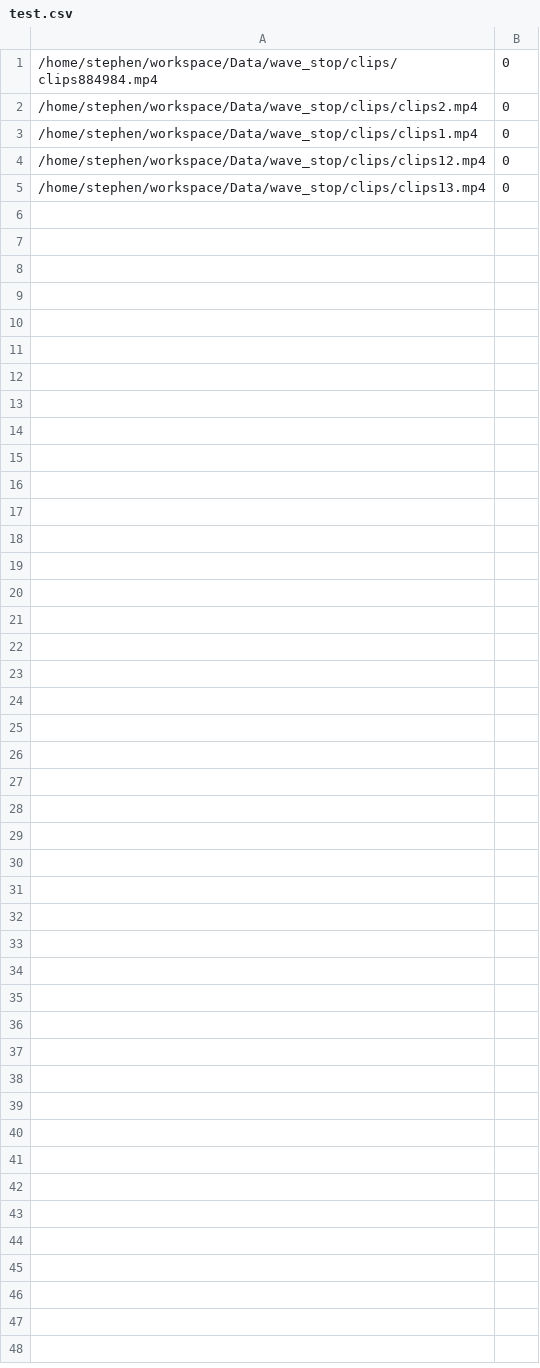
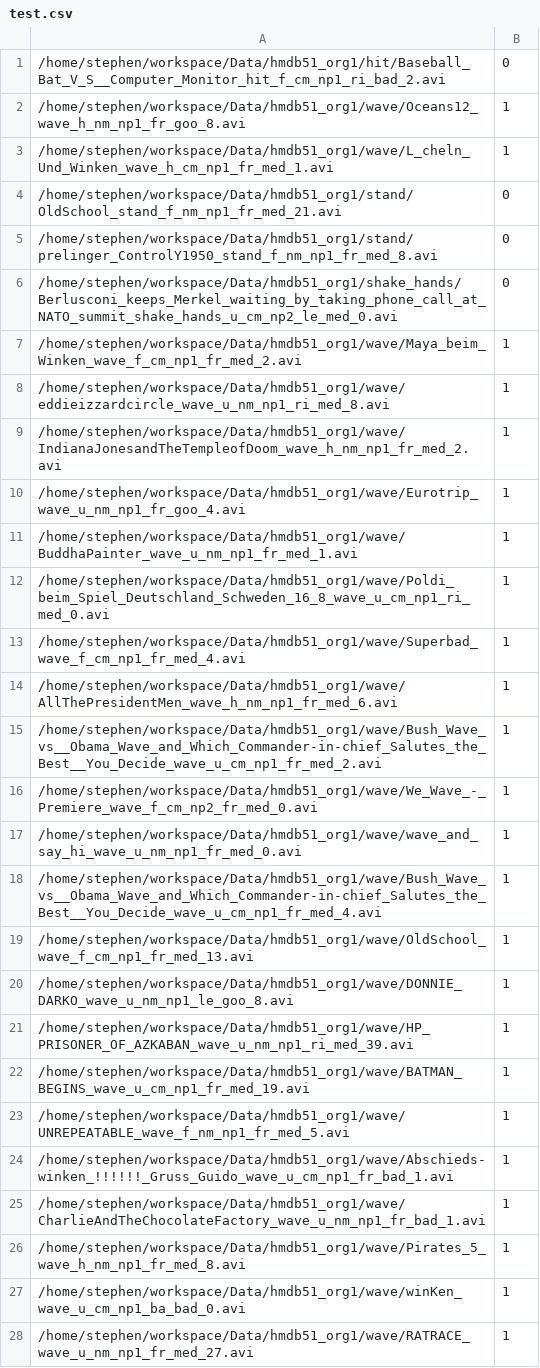
Before and after one commit to StephenStorm/SlowFast, a CSV file: data_process/data/local/test.csv, drawn as a sheet.

```diff
--- a/data_process/data/local/test.csv
+++ b/data_process/data/local/test.csv
@@ -1,5 +1,28 @@
-/home/stephen/workspace/Data/wave_stop/clips/clips884984.mp4,0
-/home/stephen/workspace/Data/wave_stop/clips/clips2.mp4,0
-/home/stephen/workspace/Data/wave_stop/clips/clips1.mp4,0
-/home/stephen/workspace/Data/wave_stop/clips/clips12.mp4,0
-/home/stephen/workspace/Data/wave_stop/clips/clips13.mp4,0
+/home/stephen/workspace/Data/hmdb51_org1/hit/Baseball_Bat_V_S__Computer_Monitor_hit_f_cm_np1_ri_bad_2.avi,0
+/home/stephen/workspace/Data/hmdb51_org1/wave/Oceans12_wave_h_nm_np1_fr_goo_8.avi,1
+/home/stephen/workspace/Data/hmdb51_org1/wave/L_cheln_Und_Winken_wave_h_cm_np1_fr_med_1.avi,1
+/home/stephen/workspace/Data/hmdb51_org1/stand/OldSchool_stand_f_nm_np1_fr_med_21.avi,0
+/home/stephen/workspace/Data/hmdb51_org1/stand/prelinger_ControlY1950_stand_f_nm_np1_fr_med_8.avi,0
+/home/stephen/workspace/Data/hmdb51_org1/shake_hands/Berlusconi_keeps_Merkel_waiting_by_taking_phone_call_at_NATO_summit_shake_hands_u_cm_np2_le_med_0.avi,0
+/home/stephen/workspace/Data/hmdb51_org1/wave/Maya_beim_Winken_wave_f_cm_np1_fr_med_2.avi,1
+/home/stephen/workspace/Data/hmdb51_org1/wave/eddieizzardcircle_wave_u_nm_np1_ri_med_8.avi,1
+/home/stephen/workspace/Data/hmdb51_org1/wave/IndianaJonesandTheTempleofDoom_wave_h_nm_np1_fr_med_2.avi,1
+/home/stephen/workspace/Data/hmdb51_org1/wave/Eurotrip_wave_u_nm_np1_fr_goo_4.avi,1
+/home/stephen/workspace/Data/hmdb51_org1/wave/BuddhaPainter_wave_u_nm_np1_fr_med_1.avi,1
+/home/stephen/workspace/Data/hmdb51_org1/wave/Poldi_beim_Spiel_Deutschland_Schweden_16_8_wave_u_cm_np1_ri_med_0.avi,1
+/home/stephen/workspace/Data/hmdb51_org1/wave/Superbad_wave_f_cm_np1_fr_med_4.avi,1
+/home/stephen/workspace/Data/hmdb51_org1/wave/AllThePresidentMen_wave_h_nm_np1_fr_med_6.avi,1
+/home/stephen/workspace/Data/hmdb51_org1/wave/Bush_Wave_vs__Obama_Wave_and_Which_Commander-in-chief_Salutes_the_Best__You_Decide_wave_u_cm_np1_fr_med_2.avi,1
+/home/stephen/workspace/Data/hmdb51_org1/wave/We_Wave_-_Premiere_wave_f_cm_np2_fr_med_0.avi,1
+/home/stephen/workspace/Data/hmdb51_org1/wave/wave_and_say_hi_wave_u_nm_np1_fr_med_0.avi,1
+/home/stephen/workspace/Data/hmdb51_org1/wave/Bush_Wave_vs__Obama_Wave_and_Which_Commander-in-chief_Salutes_the_Best__You_Decide_wave_u_cm_np1_fr_med_4.avi,1
+/home/stephen/workspace/Data/hmdb51_org1/wave/OldSchool_wave_f_cm_np1_fr_med_13.avi,1
+/home/stephen/workspace/Data/hmdb51_org1/wave/DONNIE_DARKO_wave_u_nm_np1_le_goo_8.avi,1
+/home/stephen/workspace/Data/hmdb51_org1/wave/HP_PRISONER_OF_AZKABAN_wave_u_nm_np1_ri_med_39.avi,1
+/home/stephen/workspace/Data/hmdb51_org1/wave/BATMAN_BEGINS_wave_u_cm_np1_fr_med_19.avi,1
+/home/stephen/workspace/Data/hmdb51_org1/wave/UNREPEATABLE_wave_f_nm_np1_fr_med_5.avi,1
+/home/stephen/workspace/Data/hmdb51_org1/wave/Abschieds-winken_!!!!!!_Gruss_Guido_wave_u_cm_np1_fr_bad_1.avi,1
+/home/stephen/workspace/Data/hmdb51_org1/wave/CharlieAndTheChocolateFactory_wave_u_nm_np1_fr_bad_1.avi,1
+/home/stephen/workspace/Data/hmdb51_org1/wave/Pirates_5_wave_h_nm_np1_fr_med_8.avi,1
+/home/stephen/workspace/Data/hmdb51_org1/wave/winKen_wave_u_cm_np1_ba_bad_0.avi,1
+/home/stephen/workspace/Data/hmdb51_org1/wave/RATRACE_wave_u_nm_np1_fr_med_27.avi,1
```
Also changed, not shown: data_process/data/local/val.csv, 4 other files.
